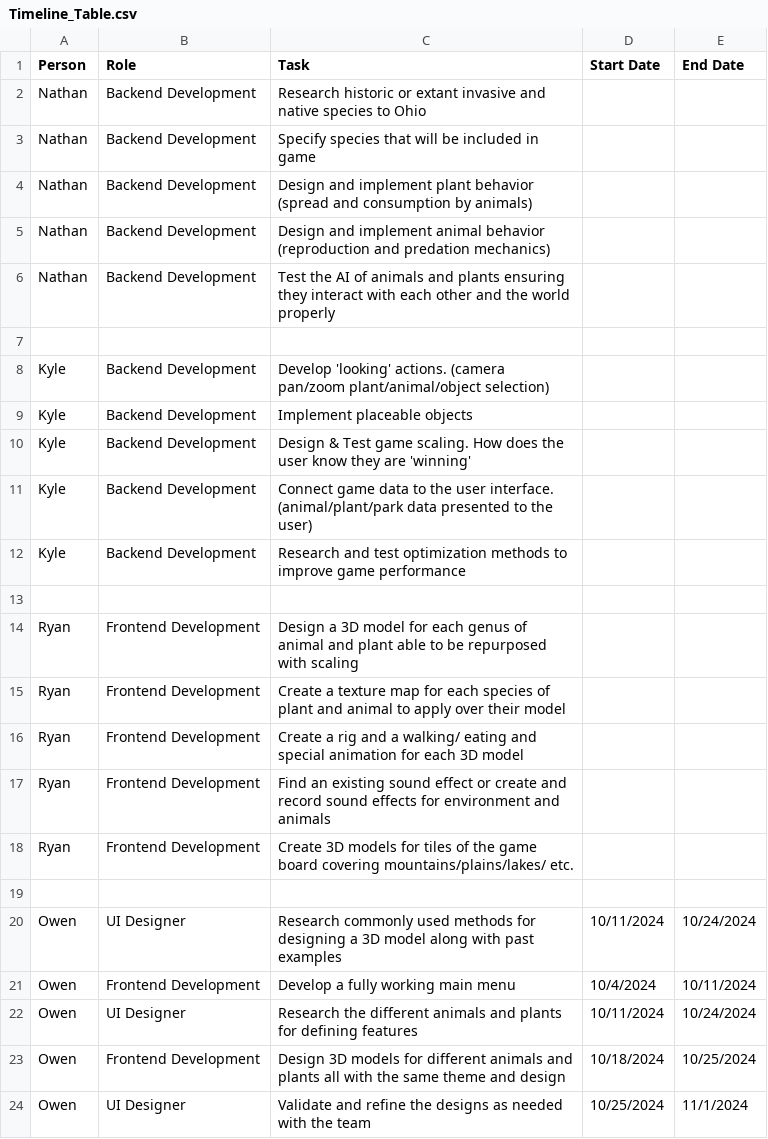
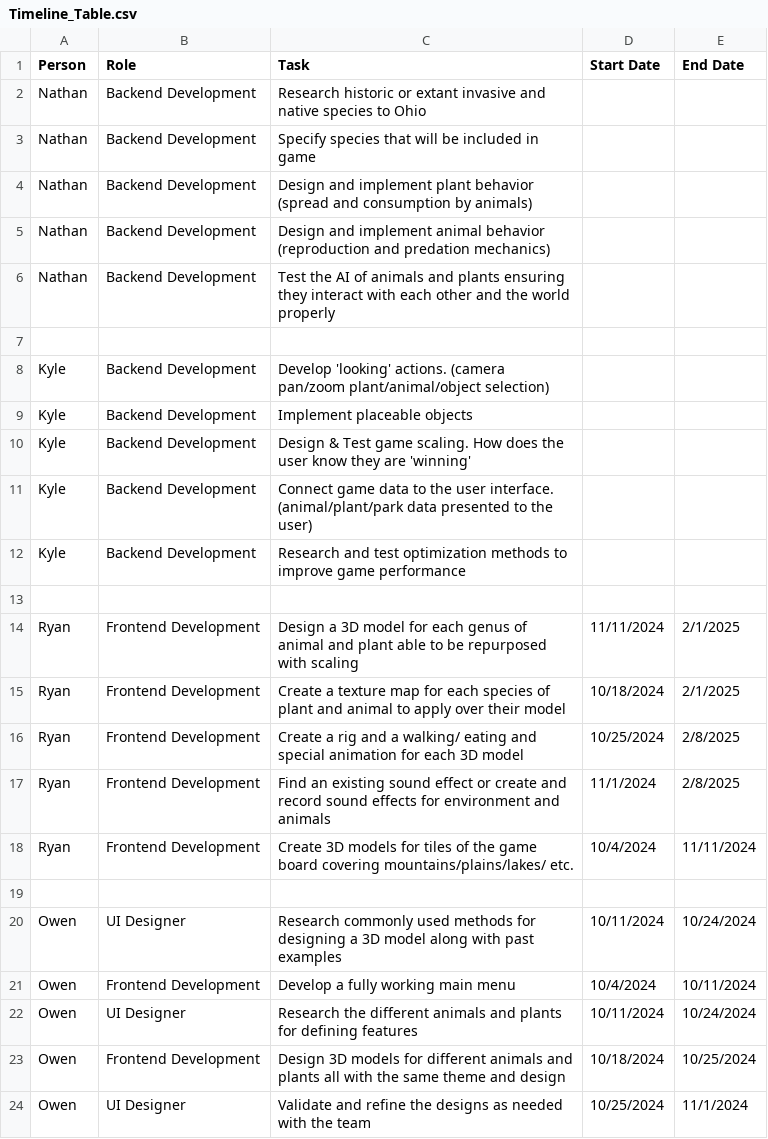
Before and after one commit to kyleyoung1121/TheParksDepartment, a CSV file: HW_Assignments/Timeline_Table.csv, drawn as a sheet.

Commit message:
added ryan's dates

```diff
--- a/HW_Assignments/Timeline_Table.csv
+++ b/HW_Assignments/Timeline_Table.csv
@@ -13,7 +13,7 @@ Kyle, Backend Development, Research and test optimization methods to improve gam
 ,,,,
-Ryan, Frontend Development, Design a 3D model for each genus of animal and plant able to be repurposed with scaling,,
-Ryan, Frontend Development, Create a texture map for each species of plant and animal to apply over their model,,
-Ryan, Frontend Development, Create a rig and a walking/ eating and special animation for each 3D model, ,
-Ryan, Frontend Development, Find an existing sound effect or create and record sound effects for environment and animals, ,
-Ryan, Frontend Development, Create 3D models for tiles of the game board covering mountains/plains/lakes/ etc.,,
+Ryan, Frontend Development, Design a 3D model for each genus of animal and plant able to be repurposed with scaling,11/11/2024,2/1/2025
+Ryan, Frontend Development, Create a texture map for each species of plant and animal to apply over their model,10/18/2024,2/1/2025
+Ryan, Frontend Development, Create a rig and a walking/ eating and special animation for each 3D model,10/25/2024,2/8/2025
+Ryan, Frontend Development, Find an existing sound effect or create and record sound effects for environment and animals,11/1/2024,2/8/2025
+Ryan, Frontend Development, Create 3D models for tiles of the game board covering mountains/plains/lakes/ etc.,10/4/2024,11/11/2024
 ,,,,
```
